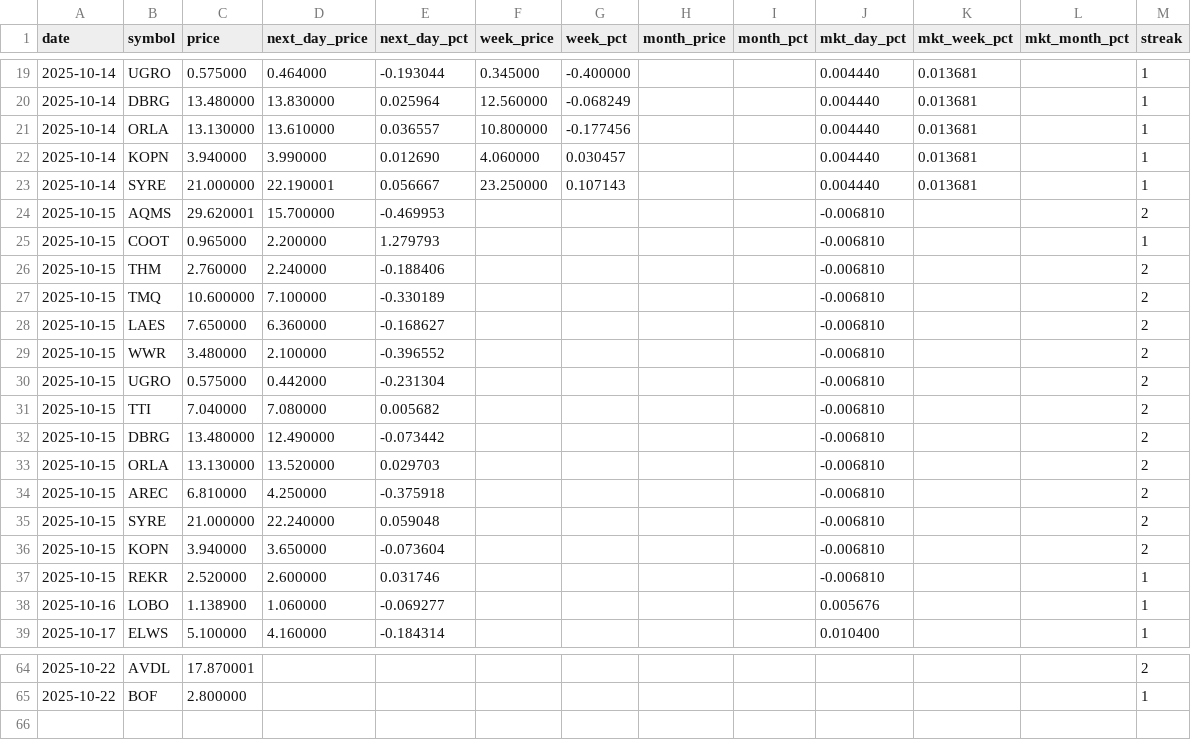
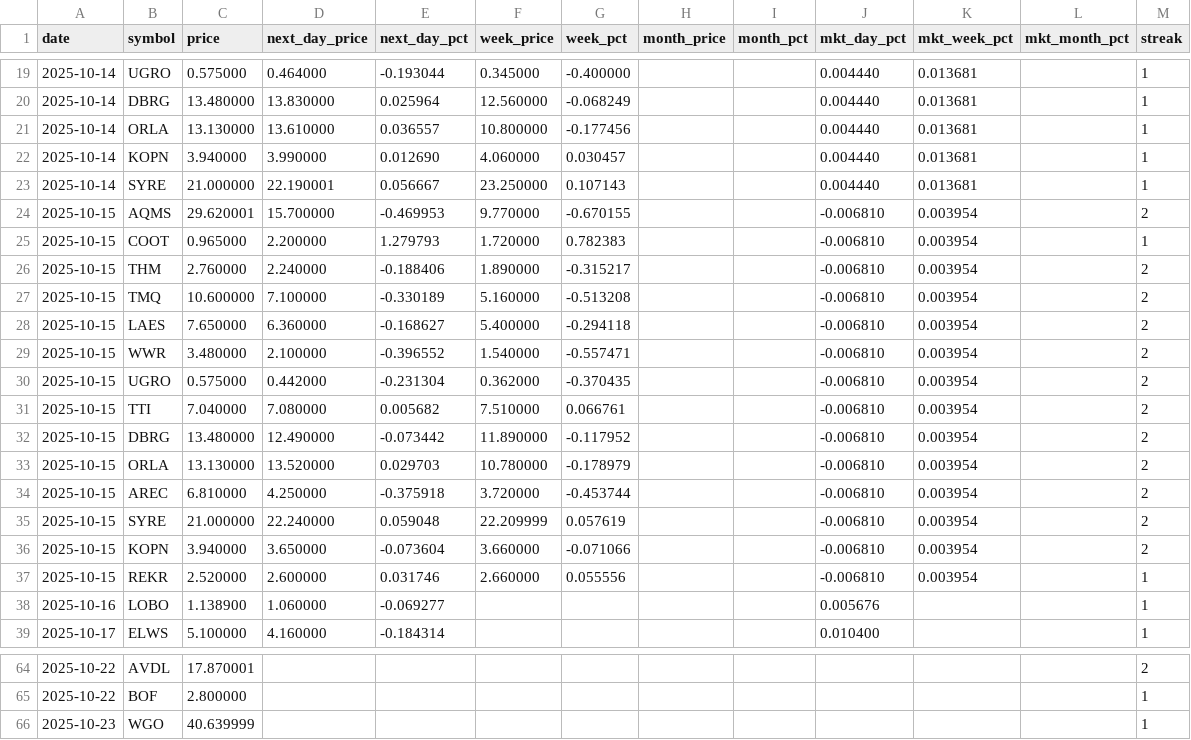
Before and after one commit to Microthware/belfort-reports, a CSV file: history/gapups-history.csv, drawn as a sheet; only a part is shown, gaps mark what is left out; the diff covers the shown part only.

```diff
--- a/history/gapups-history.csv
+++ b/history/gapups-history.csv
@@ -23,16 +23,16 @@ date,symbol,price,next_day_price,next_day_pct,week_price,week_pct,month_price,mo
 2025-10-14,SYRE,21.000000,22.190001,0.056667,23.250000,0.107143,,,0.004440,0.013681,,1
-2025-10-15,AQMS,29.620001,15.700000,-0.469953,,,,,-0.006810,,,2
-2025-10-15,COOT,0.965000,2.200000,1.279793,,,,,-0.006810,,,1
-2025-10-15,THM,2.760000,2.240000,-0.188406,,,,,-0.006810,,,2
-2025-10-15,TMQ,10.600000,7.100000,-0.330189,,,,,-0.006810,,,2
-2025-10-15,LAES,7.650000,6.360000,-0.168627,,,,,-0.006810,,,2
-2025-10-15,WWR,3.480000,2.100000,-0.396552,,,,,-0.006810,,,2
-2025-10-15,UGRO,0.575000,0.442000,-0.231304,,,,,-0.006810,,,2
-2025-10-15,TTI,7.040000,7.080000,0.005682,,,,,-0.006810,,,2
-2025-10-15,DBRG,13.480000,12.490000,-0.073442,,,,,-0.006810,,,2
-2025-10-15,ORLA,13.130000,13.520000,0.029703,,,,,-0.006810,,,2
-2025-10-15,AREC,6.810000,4.250000,-0.375918,,,,,-0.006810,,,2
-2025-10-15,SYRE,21.000000,22.240000,0.059048,,,,,-0.006810,,,2
-2025-10-15,KOPN,3.940000,3.650000,-0.073604,,,,,-0.006810,,,2
-2025-10-15,REKR,2.520000,2.600000,0.031746,,,,,-0.006810,,,1
+2025-10-15,AQMS,29.620001,15.700000,-0.469953,9.770000,-0.670155,,,-0.006810,0.003954,,2
+2025-10-15,COOT,0.965000,2.200000,1.279793,1.720000,0.782383,,,-0.006810,0.003954,,1
+2025-10-15,THM,2.760000,2.240000,-0.188406,1.890000,-0.315217,,,-0.006810,0.003954,,2
+2025-10-15,TMQ,10.600000,7.100000,-0.330189,5.160000,-0.513208,,,-0.006810,0.003954,,2
+2025-10-15,LAES,7.650000,6.360000,-0.168627,5.400000,-0.294118,,,-0.006810,0.003954,,2
+2025-10-15,WWR,3.480000,2.100000,-0.396552,1.540000,-0.557471,,,-0.006810,0.003954,,2
+2025-10-15,UGRO,0.575000,0.442000,-0.231304,0.362000,-0.370435,,,-0.006810,0.003954,,2
+2025-10-15,TTI,7.040000,7.080000,0.005682,7.510000,0.066761,,,-0.006810,0.003954,,2
+2025-10-15,DBRG,13.480000,12.490000,-0.073442,11.890000,-0.117952,,,-0.006810,0.003954,,2
+2025-10-15,ORLA,13.130000,13.520000,0.029703,10.780000,-0.178979,,,-0.006810,0.003954,,2
+2025-10-15,AREC,6.810000,4.250000,-0.375918,3.720000,-0.453744,,,-0.006810,0.003954,,2
+2025-10-15,SYRE,21.000000,22.240000,0.059048,22.209999,0.057619,,,-0.006810,0.003954,,2
+2025-10-15,KOPN,3.940000,3.650000,-0.073604,3.660000,-0.071066,,,-0.006810,0.003954,,2
+2025-10-15,REKR,2.520000,2.600000,0.031746,2.660000,0.055556,,,-0.006810,0.003954,,1
 2025-10-16,LOBO,1.138900,1.060000,-0.069277,,,,,0.005676,,,1
@@ -65 +65,2 @@ date,symbol,price,next_day_price,next_day_pct,week_price,week_pct,month_price,mo
 2025-10-22,BOF,2.800000,,,,,,,,,,1
+2025-10-23,WGO,40.639999,,,,,,,,,,1
```
Also changed, not shown: 24 edited cells elsewhere in this file, 4 other files.
